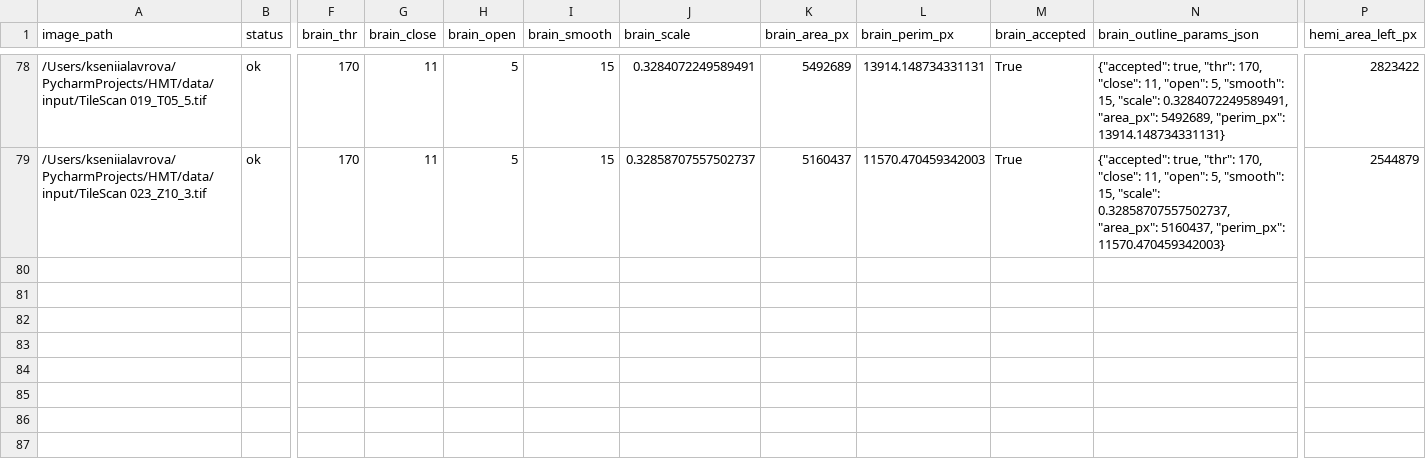
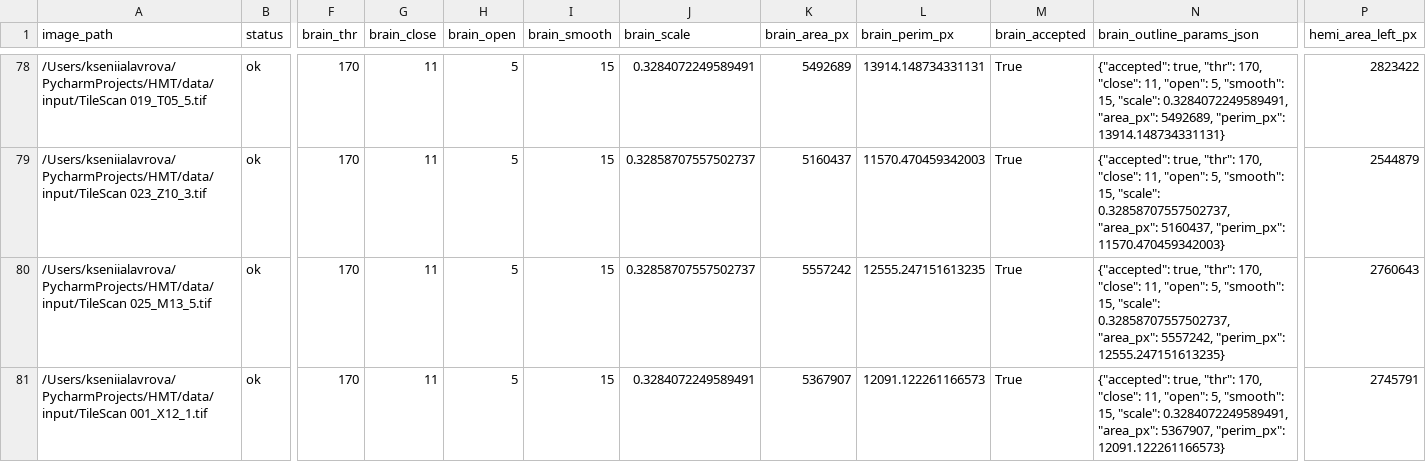
Before and after one commit to Myranl/hmt, a CSV file: data/output/results.csv, drawn as a sheet; only a part is shown, gaps mark what is left out; rows hold the shown columns only; the diff names each change by its address in the sheet, - before the commit and + after, or states it on an @@ line.

```diff
--- a/data/output/results.csv
+++ b/data/output/results.csv
+row 80: /Users/kseniialavrova/PycharmProjects/HMT/data/input/TileScan 025_M13_5.tif | ok | 170 | 11 | 5 | 15 | 0.32858707557502737 | 5557242 | 12555.247151613235 | True | {"accepted": true, "thr": 170, "close": 11, "open": 5, "smooth": 15, "scale": 0.32858707557502737, "area_px": 5557242, "perim_px": 12555.247151613235} | 2760643
+row 81: /Users/kseniialavrova/PycharmProjects/HMT/data/input/TileScan 001_X12_1.tif | ok | 170 | 11 | 5 | 15 | 0.3284072249589491 | 5367907 | 12091.122261166573 | True | {"accepted": true, "thr": 170, "close": 11, "open": 5, "smooth": 15, "scale": 0.3284072249589491, "area_px": 5367907, "perim_px": 12091.122261166573} | 2745791
```
Also changed, not shown: 5 other files.
